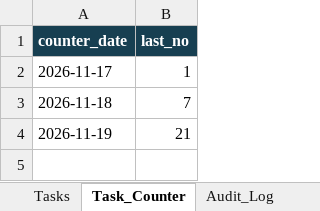
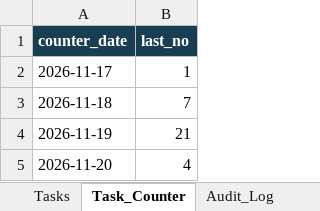
Before and after one commit to QO-BIG/chatbot-1, an Excel workbook: CoSec_Task_Management_Sheet.xlsx, sheet Task_Counter, drawn as a sheet; values as stored, in another font and other column widths than the file's, no borders; the diff names each change by its address in the sheet, - before the commit and + after, or states it on an @@ line.

```diff
--- a/CoSec_Task_Management_Sheet.xlsx (sheet Task_Counter)
+++ b/CoSec_Task_Management_Sheet.xlsx (sheet Task_Counter)
+row 5: 2026-11-20 | 4
```
Also changed, not shown: sheet Categories, sheet Audit_Log, sheet Tasks, 8 other files.
